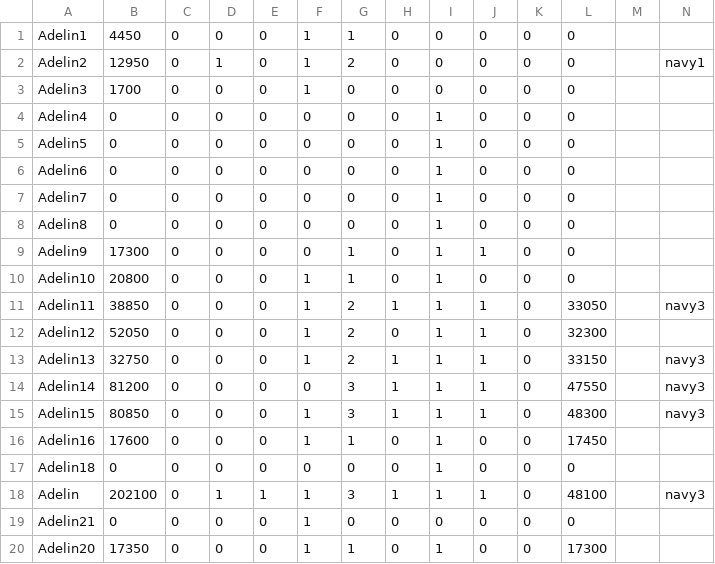
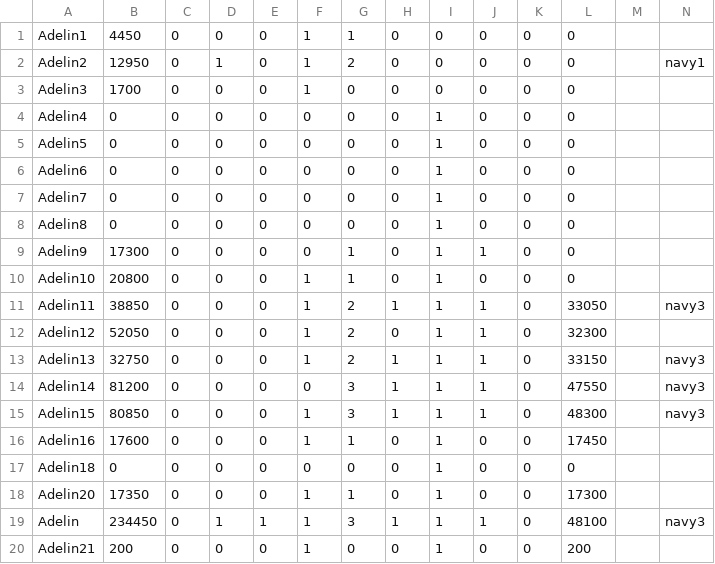
Before and after one commit to HojdaAdelin/GalaxyImpact, a CSV file: storage.csv, drawn as a sheet.

```diff
--- a/storage.csv
+++ b/storage.csv
@@ -17,4 +17,4 @@
 "Adelin18","0","0","0","0","0","0","0","1","0","0","0","","","","",""
-"Adelin","202100","0","1","1","1","3","1","1","1","0","48100","","navy3","","",""
-"Adelin21","0","0","0","0","1","0","0","0","0","0","0","","","","",""
 "Adelin20","17350","0","0","0","1","1","0","1","0","0","17300","","","","",""
+"Adelin","234450","0","1","1","1","3","1","1","1","0","48100","","navy3","","",""
+"Adelin21","200","0","0","0","1","0","0","1","0","0","200","","","","",""
```
Also changed, not shown: 5 other files.
